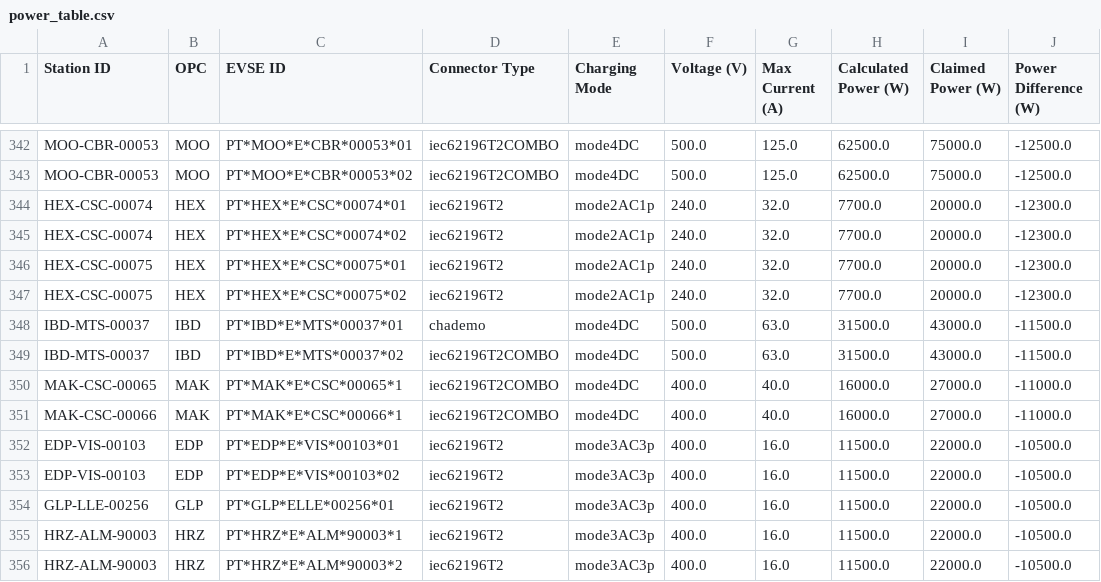
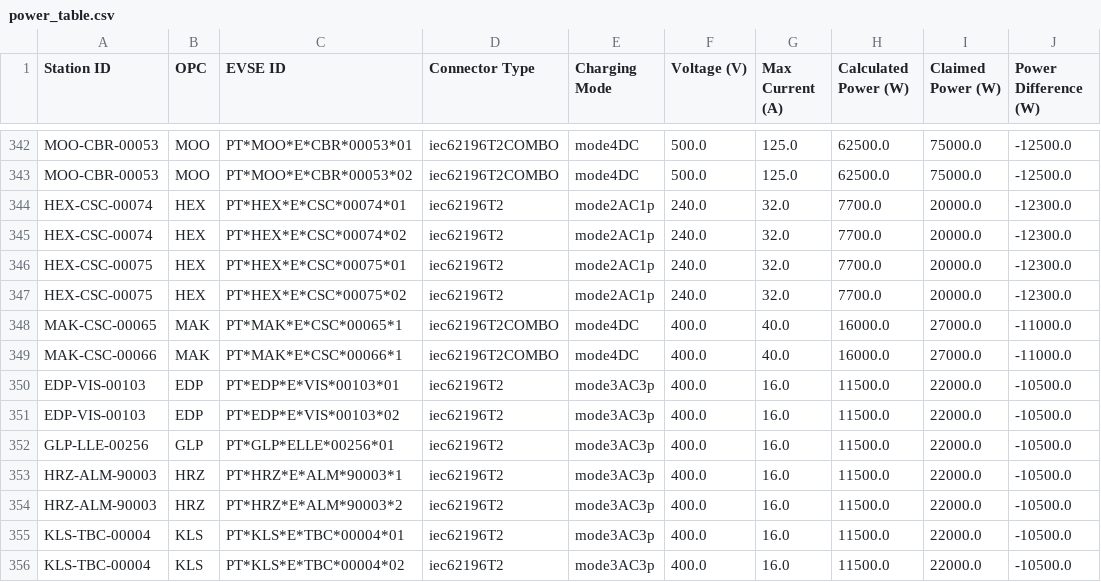
Before and after one commit to avataranedotas/get_NAP_mobie, a CSV file: power_table.csv, drawn as a sheet; only a part is shown, gaps mark what is left out; the shorter side is filled out with more unchanged rows; the diff names each change by its address in the sheet, - before the commit and + after, or states it on an @@ line.

```diff
--- a/power_table.csv
+++ b/power_table.csv
-row 348: IBD-MTS-00037 | IBD | PT*IBD*E*MTS*00037*01 | chademo | mode4DC | 500.0 | 63.0 | 31500.0 | 43000.0 | -11500.0
-row 349: IBD-MTS-00037 | IBD | PT*IBD*E*MTS*00037*02 | iec62196T2COMBO | mode4DC | 500.0 | 63.0 | 31500.0 | 43000.0 | -11500.0
```
Also changed, not shown: compare_GPS.tsv, opc_counts.csv, 16 other files.
